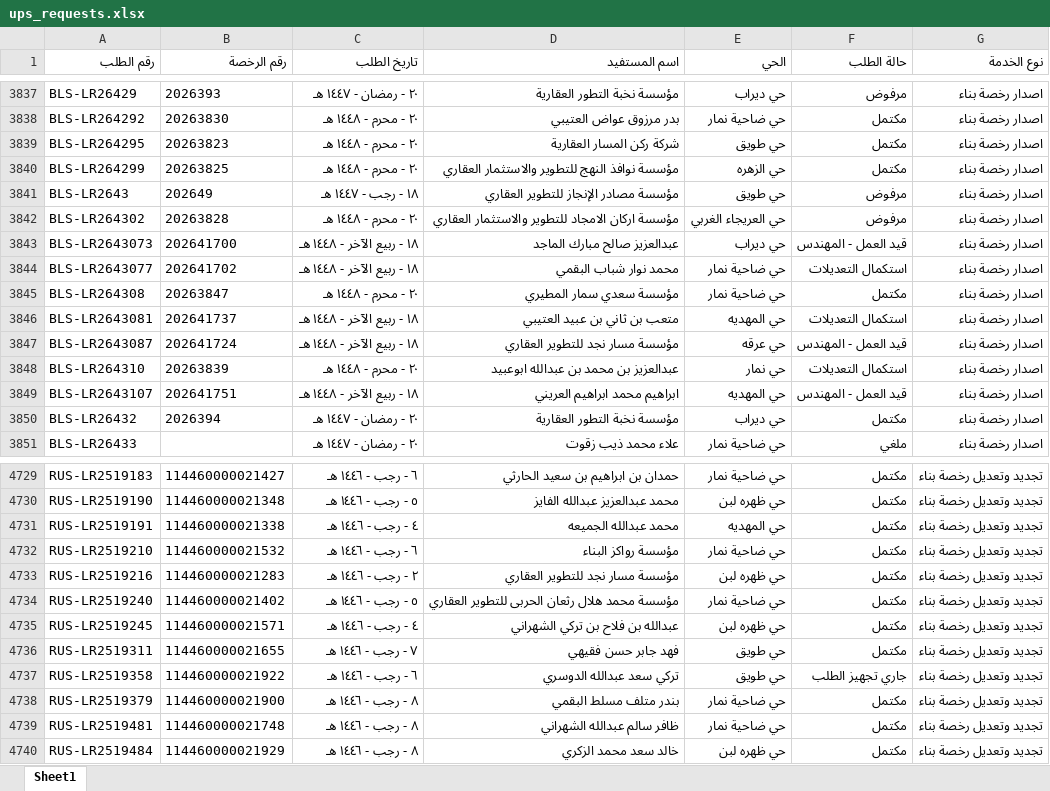
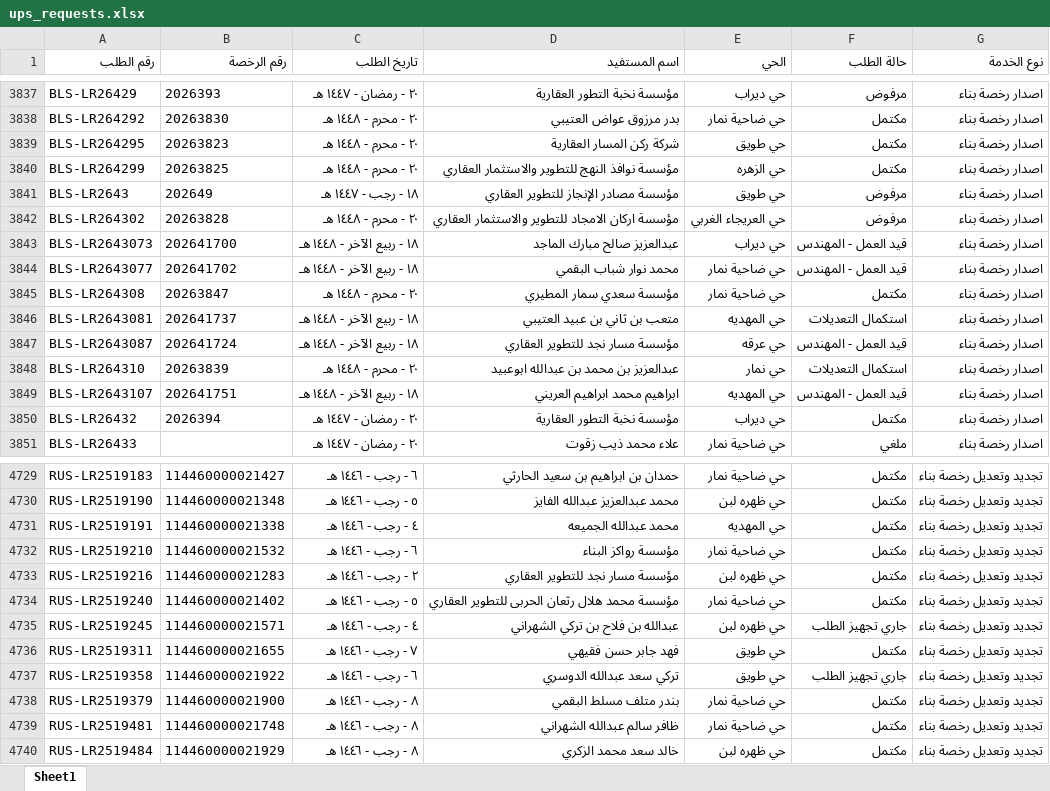
Before and after one commit to anafwest/rkhass-dashboard, an Excel workbook: ups_requests.xlsx, sheet Sheet1, drawn as a sheet; only a part is shown, gaps mark what is left out; values as stored, in another font and other column widths than the file's, no borders; the diff names each change by its address in the sheet, - before the commit and + after, or states it on an @@ line.

Commit message:
update ups data 2026-09-29 12:18

```diff
--- a/ups_requests.xlsx (sheet Sheet1)
+++ b/ups_requests.xlsx (sheet Sheet1)
-F3844 (حالة الطلب): استكمال التعديلات
+F3844 (حالة الطلب): قيد العمل - المهندس
-F4735 (حالة الطلب): مكتمل
+F4735 (حالة الطلب): جاري تجهيز الطلب
```
Also changed, not shown: 3 other files.
